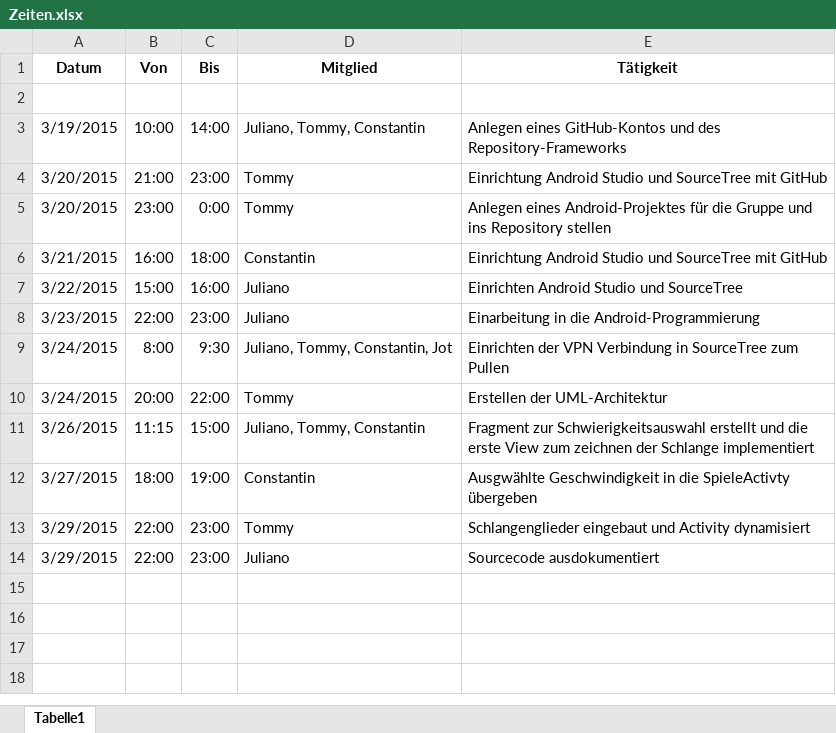
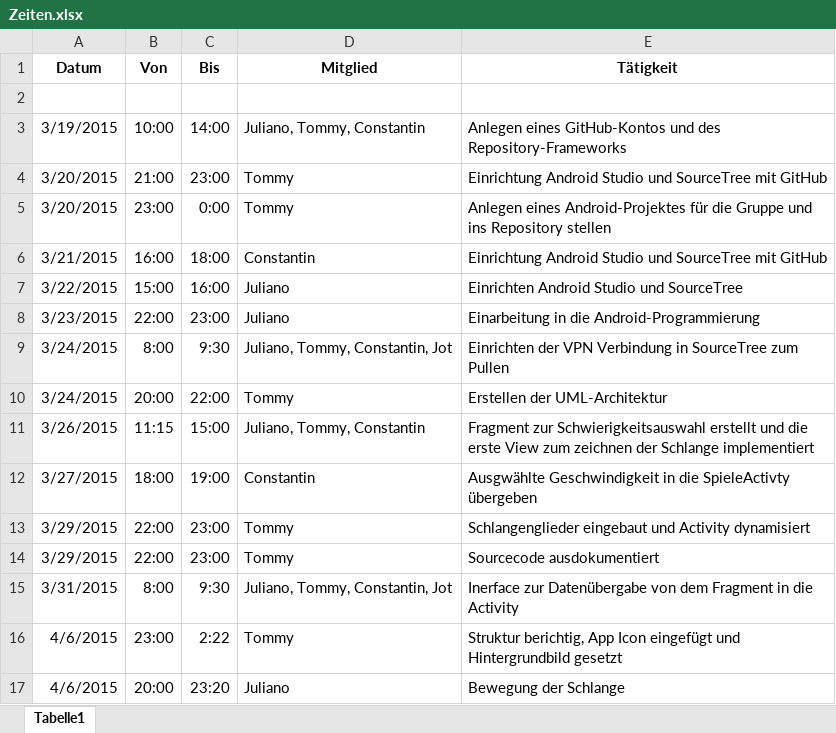
Before and after one commit to Strawberry-HfT/Snake, an Excel workbook: Documents/Zeiten.xlsx, sheet Tabelle1, drawn as a sheet; values as stored, in another font and other column widths than the file's, no borders; the diff names each change by its address in the sheet, - before the commit and + after, or states it on an @@ line.

Commit message:
Strukturänderung: Bewegung der Schlange und Merge mit vorhandenen Klassen

```diff
--- a/Documents/Zeiten.xlsx (sheet Tabelle1)
+++ b/Documents/Zeiten.xlsx (sheet Tabelle1)
-D14 (Mitglied): Juliano
+D14 (Mitglied): Tommy
+row 15: 3/31/2015 | 8:00 | 9:30 | Juliano, Tommy, Constantin, Jot | Inerface zur Datenübergabe von dem Fragment in die Activity
+row 16: 4/6/2015 | 23:00 | 2:22 | Tommy | Struktur berichtig, App Icon eingefügt und Hintergrundbild gesetzt
+row 17: 4/6/2015 | 20:00 | 23:20 | Juliano | Bewegung der Schlange
```
Also changed, not shown: 6 other files.
